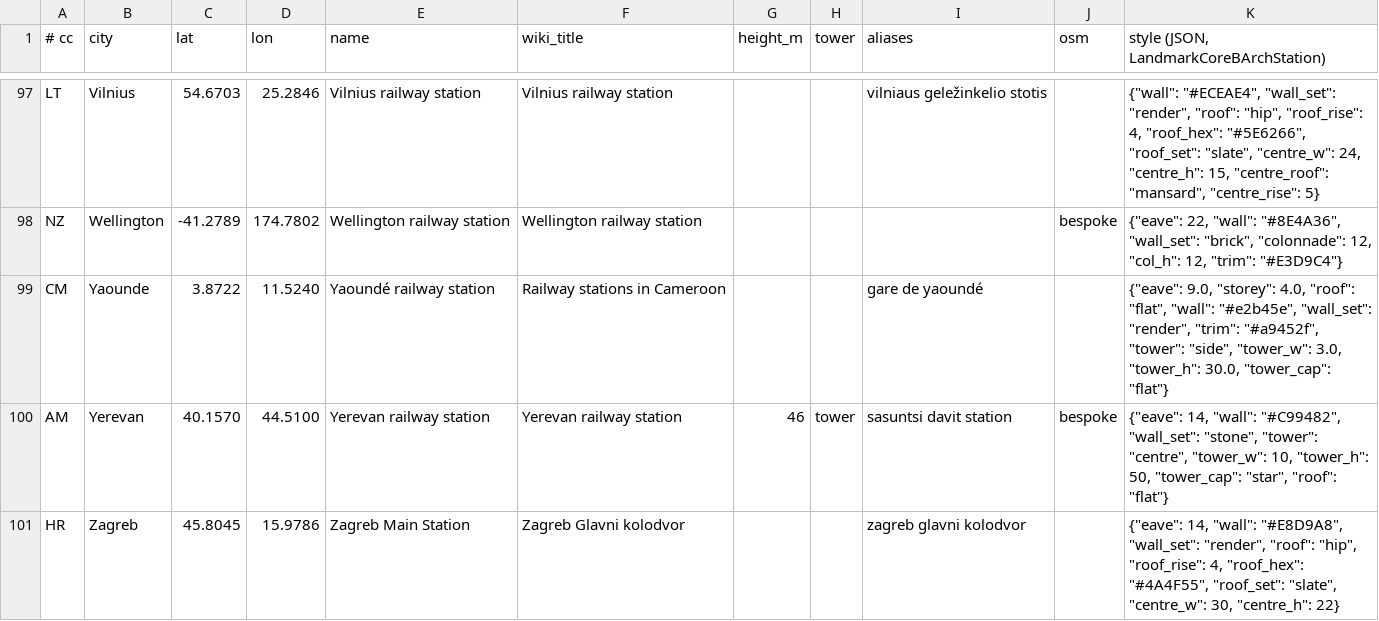
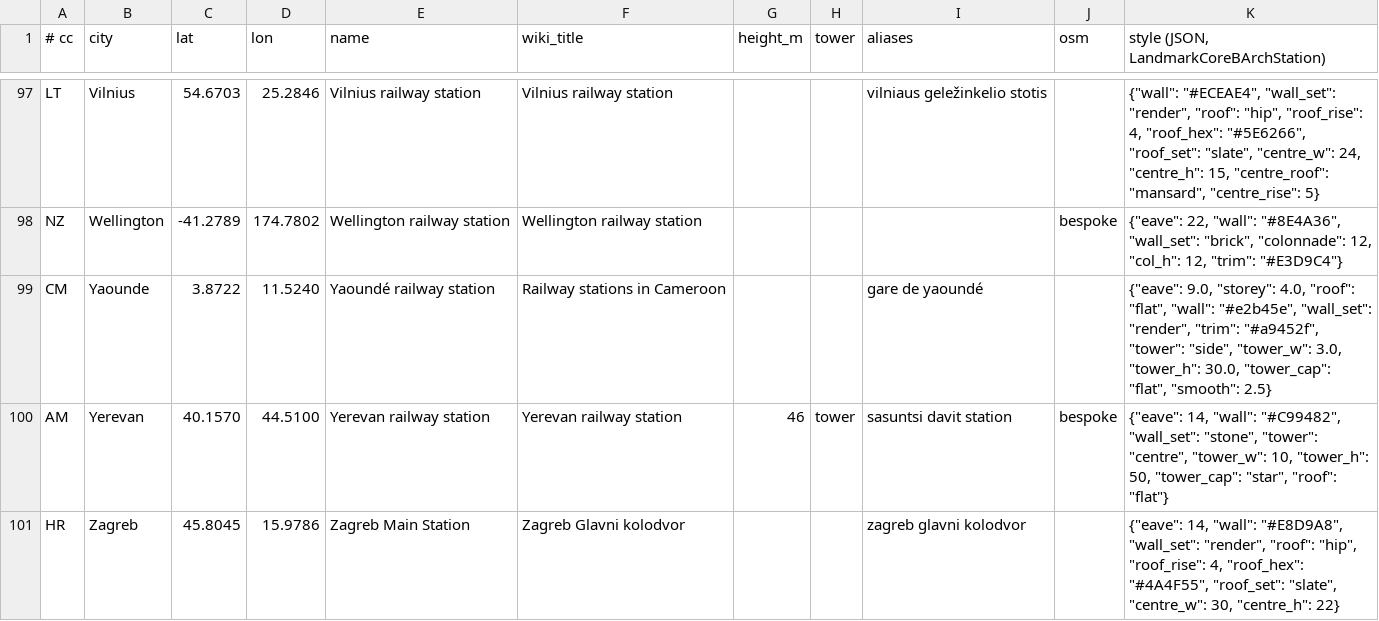
Before and after one commit to TuononenP/planet-render-360, a TSV file: tools/capital_stations.tsv, drawn as a sheet; only a part is shown, gaps mark what is left out.

Commit message:
Straighten Yaoundé station's front: simplify its noisy outline harder through a smooth style key

```diff
--- a/tools/capital_stations.tsv
+++ b/tools/capital_stations.tsv
@@ -98,3 +98,3 @@ LT	Vilnius	54.6703	25.2846	Vilnius railway station	Vilnius railway station			vil
 NZ	Wellington	-41.2789	174.7802	Wellington railway station	Wellington railway station				bespoke	{"eave": 22, "wall": "#8E4A36", "wall_set": "brick", "colonnade": 12, "col_h": 12, "trim": "#E3D9C4"}
-CM	Yaounde	3.8722	11.5240	Yaoundé railway station	Railway stations in Cameroon			gare de yaoundé		{"eave": 9.0, "storey": 4.0, "roof": "flat", "wall": "#e2b45e", "wall_set": "render", "trim": "#a9452f", "tower": "side", "tower_w": 3.0, "tower_h": 30.0, "tower_cap": "flat"}
+CM	Yaounde	3.8722	11.5240	Yaoundé railway station	Railway stations in Cameroon			gare de yaoundé		{"eave": 9.0, "storey": 4.0, "roof": "flat", "wall": "#e2b45e", "wall_set": "render", "trim": "#a9452f", "tower": "side", "tower_w": 3.0, "tower_h": 30.0, "tower_cap": "flat", "smooth": 2.5}
 AM	Yerevan	40.1570	44.5100	Yerevan railway station	Yerevan railway station	46	tower	sasuntsi davit station	bespoke	{"eave": 14, "wall": "#C99482", "wall_set": "stone", "tower": "centre", "tower_w": 10, "tower_h": 50, "tower_cap": "star", "roof": "flat"}
```
Also changed, not shown: 2 other files.
